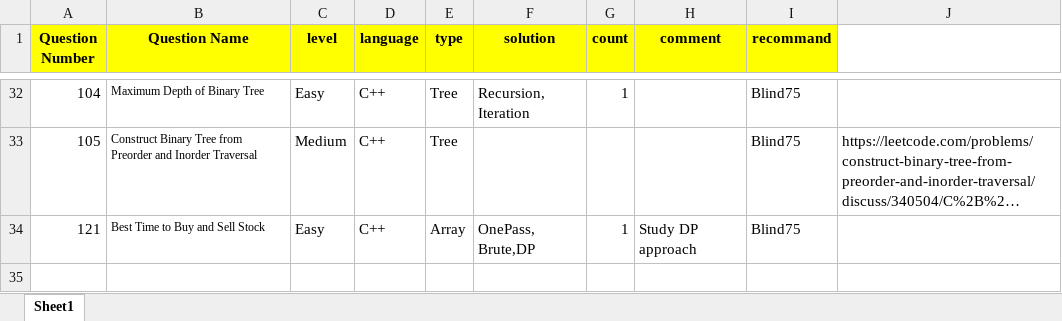
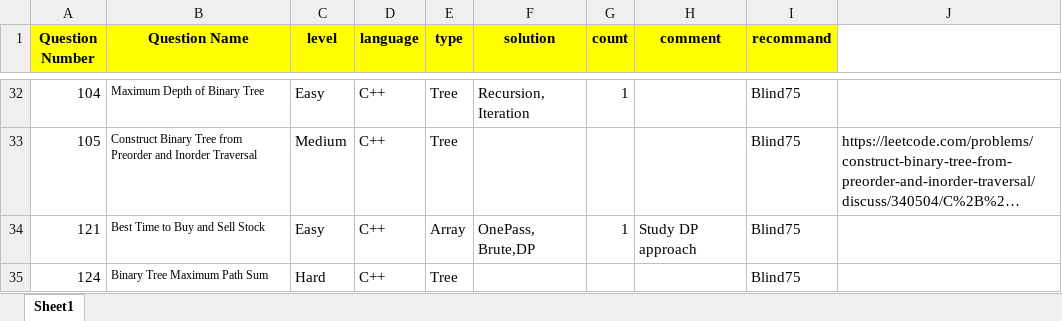
Before and after one commit to guitar0317/LeetCode, an Excel workbook: LeetCode.xlsx, sheet Sheet1, drawn as a sheet; only a part is shown, gaps mark what is left out; long unchanged cells end in …; values as stored, in another font and other column widths than the file's, no borders; the diff names each change by its address in the sheet, - before the commit and + after, or states it on an @@ line.

```diff
--- a/LeetCode.xlsx (sheet Sheet1)
+++ b/LeetCode.xlsx (sheet Sheet1)
+row 35: 124 | Binary Tree Maximum Path Sum | Hard | C++ | Tree |  |  |  | Blind75
```
Also changed, not shown: 2 other files.
